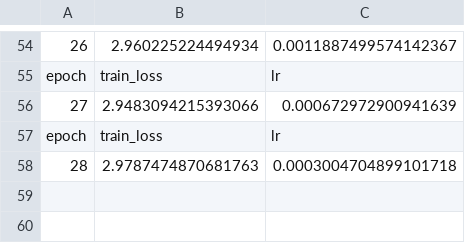
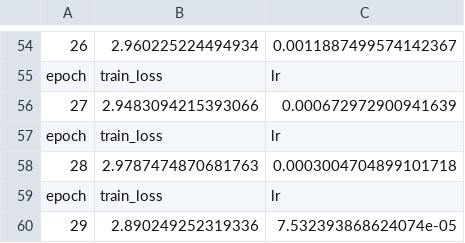
Before and after one commit to Xinrt/HPML_project, a CSV file: project/output/train/20230514-125403-resnet18-224/summary.csv, drawn as a sheet; only a part is shown, gaps mark what is left out; the diff names each change by its address in the sheet, - before the commit and + after, or states it on an @@ line.

```diff
--- a/project/output/train/20230514-125403-resnet18-224/summary.csv
+++ b/project/output/train/20230514-125403-resnet18-224/summary.csv
+row 59: epoch | train_loss | lr
+row 60: 29 | 2.890249252319336 | 7.532393868624074e-05
```
Also changed, not shown: 2 other files.
